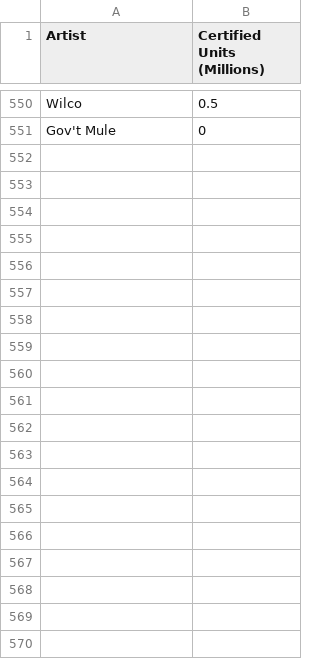
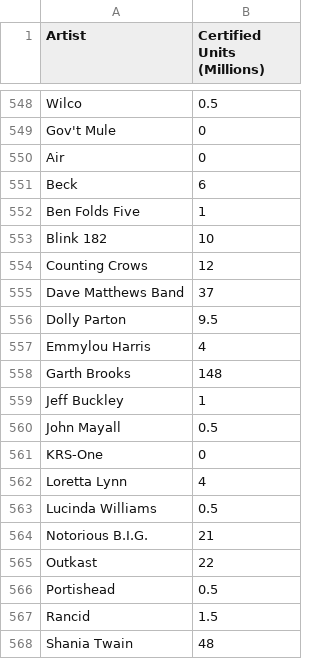
Before and after one commit to mborenstein128/Rock_Hall, a CSV file: data/update/Album sales US.csv, drawn as a sheet; only a part is shown, gaps mark what is left out; the diff covers the shown part only.

```diff
--- a/data/update/Album sales US.csv
+++ b/data/update/Album sales US.csv
@@ -551 +549,20 @@ Wilco,0.5
 Gov't Mule,0
+Air,0
+Beck,6
+Ben Folds Five,1
+Blink 182,10
+Counting Crows,12
+Dave Matthews Band,37
+Dolly Parton,9.5
+Emmylou Harris,4
+Garth Brooks,148
+Jeff Buckley,1
+John Mayall,0.5
+KRS-One,0
+Loretta Lynn,4
+Lucinda Williams,0.5
+Notorious B.I.G.,21
+Outkast,22
+Portishead,0.5
+Rancid,1.5
+Shania Twain,48
```
Also changed, not shown: 12 added rows, 2 removed rows and 1 edited cell elsewhere in this file, data/update/Album_scores.csv, data/update/RSCovers.csv, 13 other files.
